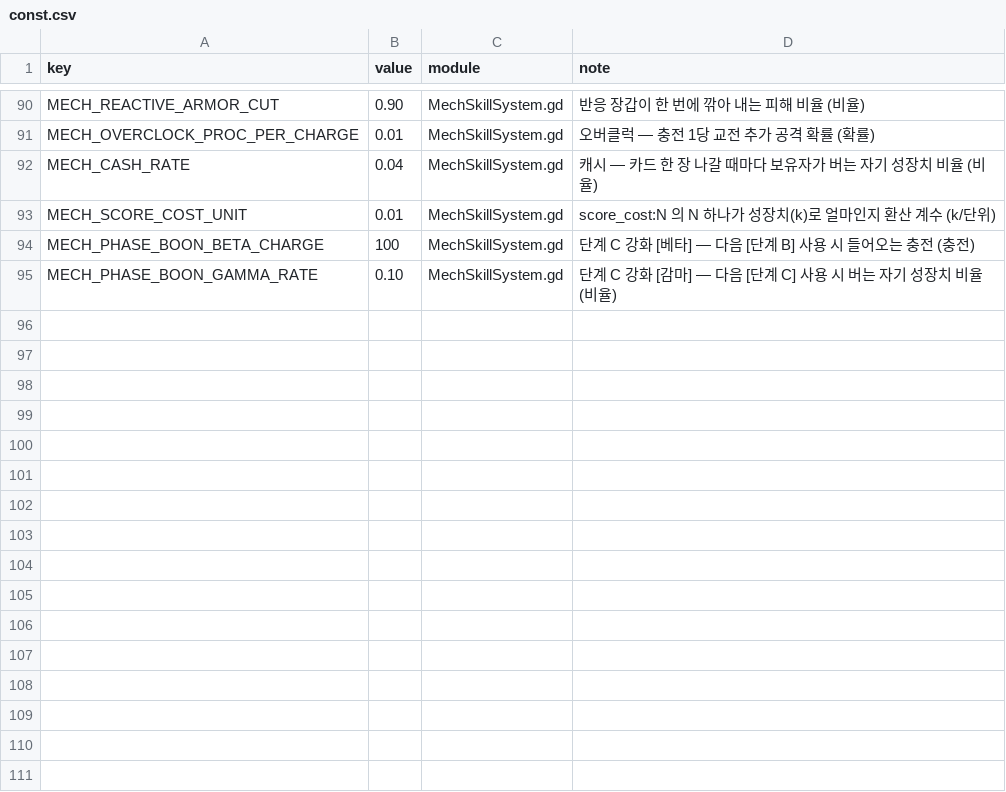
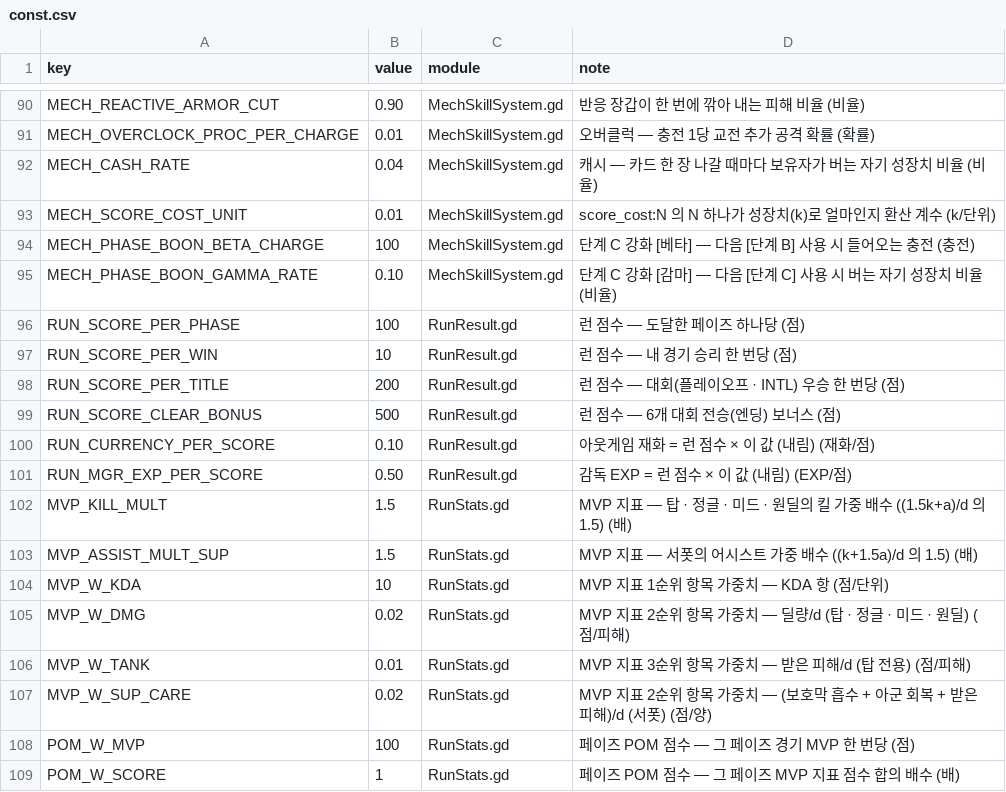
Before and after one commit to toniqat/esports-manager, a CSV file: data/csv/const.csv, drawn as a sheet; only a part is shown, gaps mark what is left out; the diff names each change by its address in the sheet, - before the commit and + after, or states it on an @@ line.

```diff
--- a/data/csv/const.csv
+++ b/data/csv/const.csv
+row 96: RUN_SCORE_PER_PHASE | 100 | RunResult.gd | 런 점수 — 도달한 페이즈 하나당 (점)
+row 97: RUN_SCORE_PER_WIN | 10 | RunResult.gd | 런 점수 — 내 경기 승리 한 번당 (점)
+row 98: RUN_SCORE_PER_TITLE | 200 | RunResult.gd | 런 점수 — 대회(플레이오프 · INTL) 우승 한 번당 (점)
+row 99: RUN_SCORE_CLEAR_BONUS | 500 | RunResult.gd | 런 점수 — 6개 대회 전승(엔딩) 보너스 (점)
+row 100: RUN_CURRENCY_PER_SCORE | 0.10 | RunResult.gd | 아웃게임 재화 = 런 점수 × 이 값 (내림) (재화/점)
+row 101: RUN_MGR_EXP_PER_SCORE | 0.50 | RunResult.gd | 감독 EXP = 런 점수 × 이 값 (내림) (EXP/점)
+row 102: MVP_KILL_MULT | 1.5 | RunStats.gd | MVP 지표 — 탑 · 정글 · 미드 · 원딜의 킬 가중 배수 ((1.5k+a)/d 의 1.5) (배)
+row 103: MVP_ASSIST_MULT_SUP | 1.5 | RunStats.gd | MVP 지표 — 서폿의 어시스트 가중 배수 ((k+1.5a)/d 의 1.5) (배)
+row 104: MVP_W_KDA | 10 | RunStats.gd | MVP 지표 1순위 항목 가중치 — KDA 항 (점/단위)
+row 105: MVP_W_DMG | 0.02 | RunStats.gd | MVP 지표 2순위 항목 가중치 — 딜량/d (탑 · 정글 · 미드 · 원딜) (점/피해)
+row 106: MVP_W_TANK | 0.01 | RunStats.gd | MVP 지표 3순위 항목 가중치 — 받은 피해/d (탑 전용) (점/피해)
+row 107: MVP_W_SUP_CARE | 0.02 | RunStats.gd | MVP 지표 2순위 항목 가중치 — (보호막 흡수 + 아군 회복 + 받은 피해)/d (서폿) (점/양)
+row 108: POM_W_MVP | 100 | RunStats.gd | 페이즈 POM 점수 — 그 페이즈 경기 MVP 한 번당 (점)
+row 109: POM_W_SCORE | 1 | RunStats.gd | 페이즈 POM 점수 — 그 페이즈 MVP 지표 점수 합의 배수 (배)
```
Also changed, not shown: data/csv/players.csv, 43 other files.
